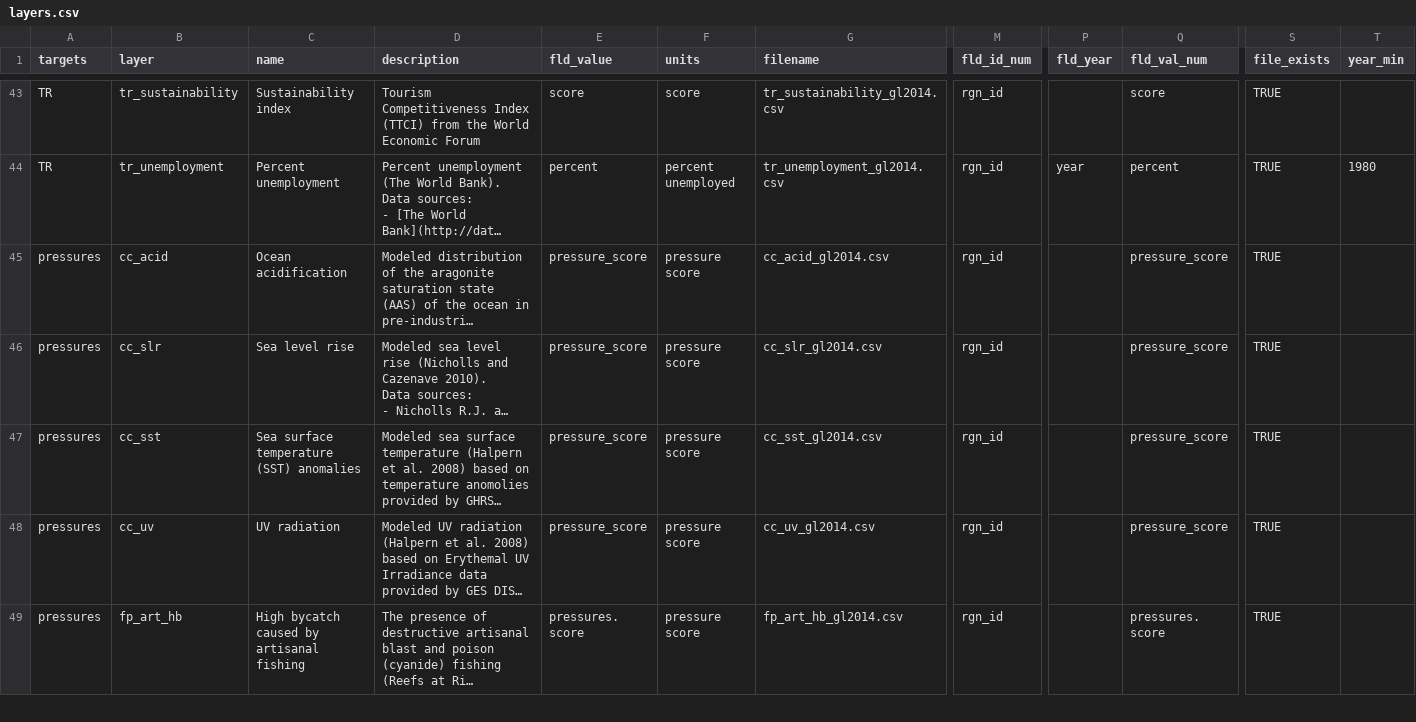
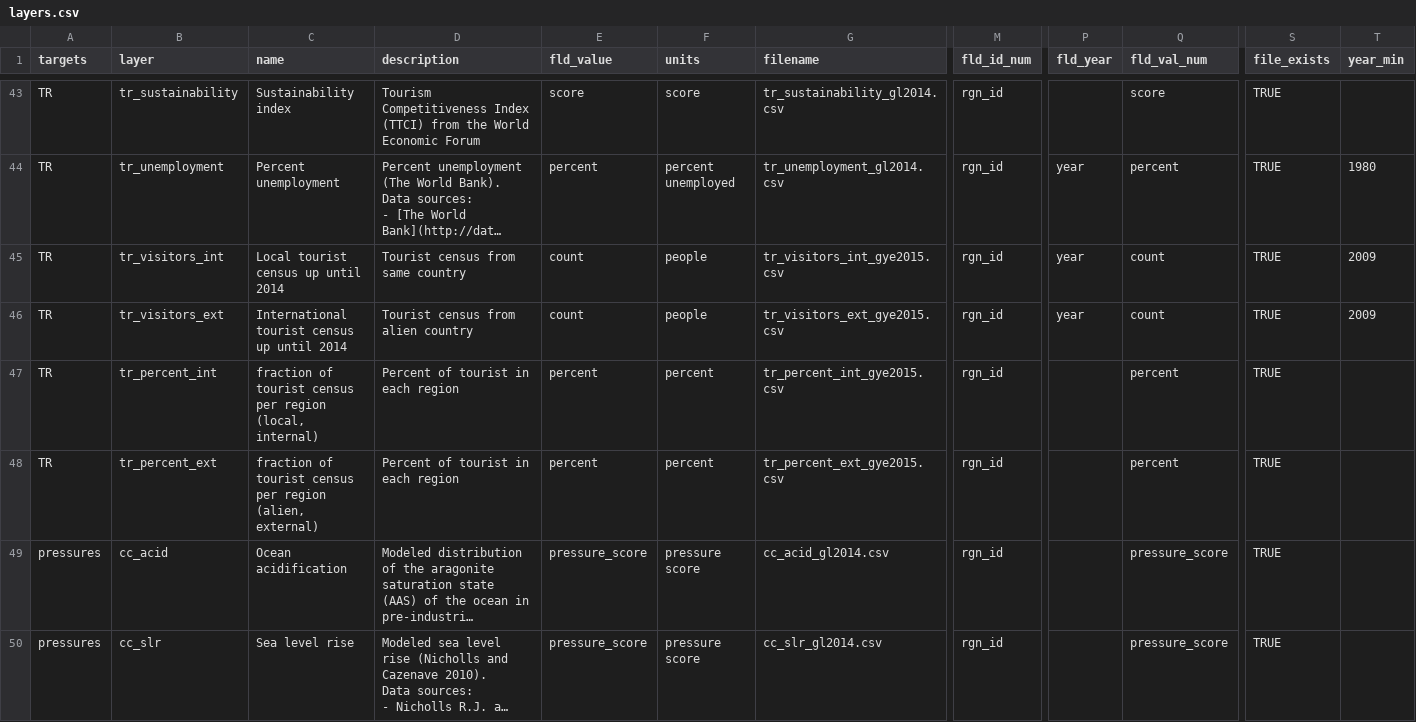
Before and after one commit to OHI-Science/gye, a CSV file: region2015/layers.csv, drawn as a sheet; only a part is shown, gaps mark what is left out; the shorter side is filled out with more unchanged rows; long unchanged cells end in …; rows hold the shown columns only; the diff names each change by its address in the sheet, - before the commit and + after, or states it on an @@ line.

Commit message:
Changed TR score formula + 4 new layers in TR gye 2015

```diff
--- a/region2015/layers.csv
+++ b/region2015/layers.csv
+row 45: TR | tr_visitors_int | Local tourist census up until 2014 | Tourist census from same country | count | people | tr_visitors_int_gye2015.csv | rgn_id | year | count | TRUE | 2009
+row 46: TR | tr_visitors_ext | International tourist census up until 2014 | Tourist census from alien country | count | people | tr_visitors_ext_gye2015.csv | rgn_id | year | count | TRUE | 2009
+row 47: TR | tr_percent_int | fraction of tourist census per region (local, internal) | Percent of tourist in each region | percent | percent | tr_percent_int_gye2015.csv | rgn_id |  | percent | TRUE
+row 48: TR | tr_percent_ext | fraction of tourist census per region (alien, external) | Percent of tourist in each region | percent | percent | tr_percent_ext_gye2015.csv | rgn_id |  | percent | TRUE
```
Also changed, not shown: region2015/conf/goals.csv, region2015/scores.csv, 12 other files.
